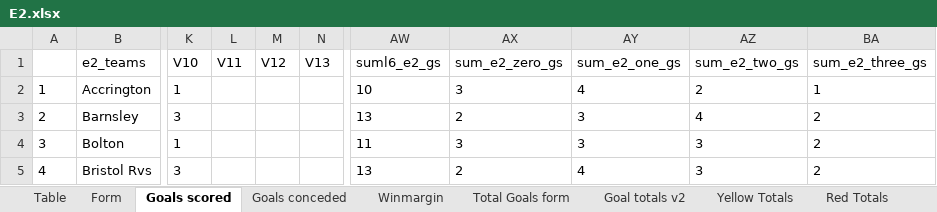
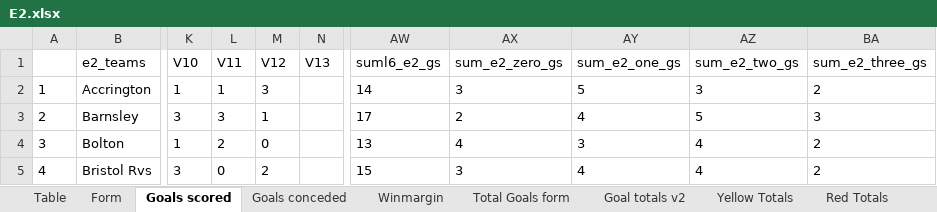
Before and after one commit to gitboyzorro5/Rsoccer, an Excel workbook: Divisions/E2.xlsx, sheet Goals scored, drawn as a sheet; only a part is shown, gaps mark what is left out; values as stored, in another font and other column widths than the file's, no borders; the diff covers the shown part only; the diff names each change by its address in the sheet, - before the commit and + after, or states it on an @@ line.

```diff
--- a/Divisions/E2.xlsx (sheet Goals scored)
+++ b/Divisions/E2.xlsx (sheet Goals scored)
-L2 (V11): (empty)
+L2 (V11): 1
-M2 (V12): (empty)
+M2 (V12): 3
-AW2 (suml6_e2_gs): 10
+AW2 (suml6_e2_gs): 14
-AY2 (sum_e2_one_gs): 4
+AY2 (sum_e2_one_gs): 5
-AZ2 (sum_e2_two_gs): 2
+AZ2 (sum_e2_two_gs): 3
-BA2 (sum_e2_three_gs): 1
+BA2 (sum_e2_three_gs): 2
-L3 (V11): (empty)
+L3 (V11): 3
-M3 (V12): (empty)
+M3 (V12): 1
-AW3 (suml6_e2_gs): 13
+AW3 (suml6_e2_gs): 17
-AY3 (sum_e2_one_gs): 3
+AY3 (sum_e2_one_gs): 4
-AZ3 (sum_e2_two_gs): 4
+AZ3 (sum_e2_two_gs): 5
-BA3 (sum_e2_three_gs): 2
+BA3 (sum_e2_three_gs): 3
-L4 (V11): (empty)
+L4 (V11): 2
-M4 (V12): (empty)
+M4 (V12): 0
-AW4 (suml6_e2_gs): 11
+AW4 (suml6_e2_gs): 13
-AX4 (sum_e2_zero_gs): 3
+AX4 (sum_e2_zero_gs): 4
-AZ4:AZ5 (sum_e2_two_gs): 3
+AZ4:AZ5 (sum_e2_two_gs): 4
-L5 (V11): (empty)
+L5 (V11): 0
-M5 (V12): (empty)
+M5 (V12): 2
-AW5 (suml6_e2_gs): 13
+AW5 (suml6_e2_gs): 15
-AX5 (sum_e2_zero_gs): 2
+AX5 (sum_e2_zero_gs): 3
```
Also changed, not shown: 121 edited cells elsewhere in this sheet, sheet E2, sheet Winmargin, sheet Shots Analysis, sheet Table, sheet OVUN, sheet Goals conceded, 5 more sheets, other sheet tabs, Divisions/EC.xlsx, Divisions/F1.xlsx, 39 other files.
